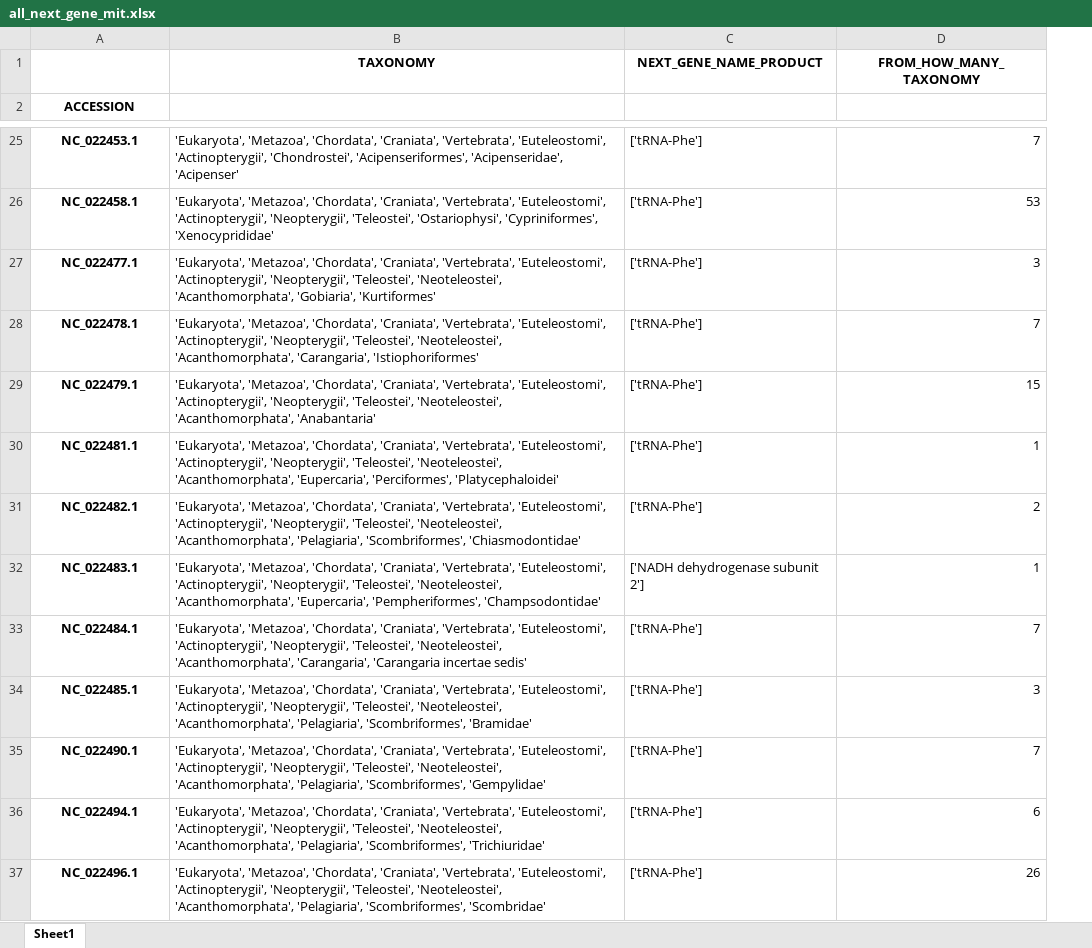
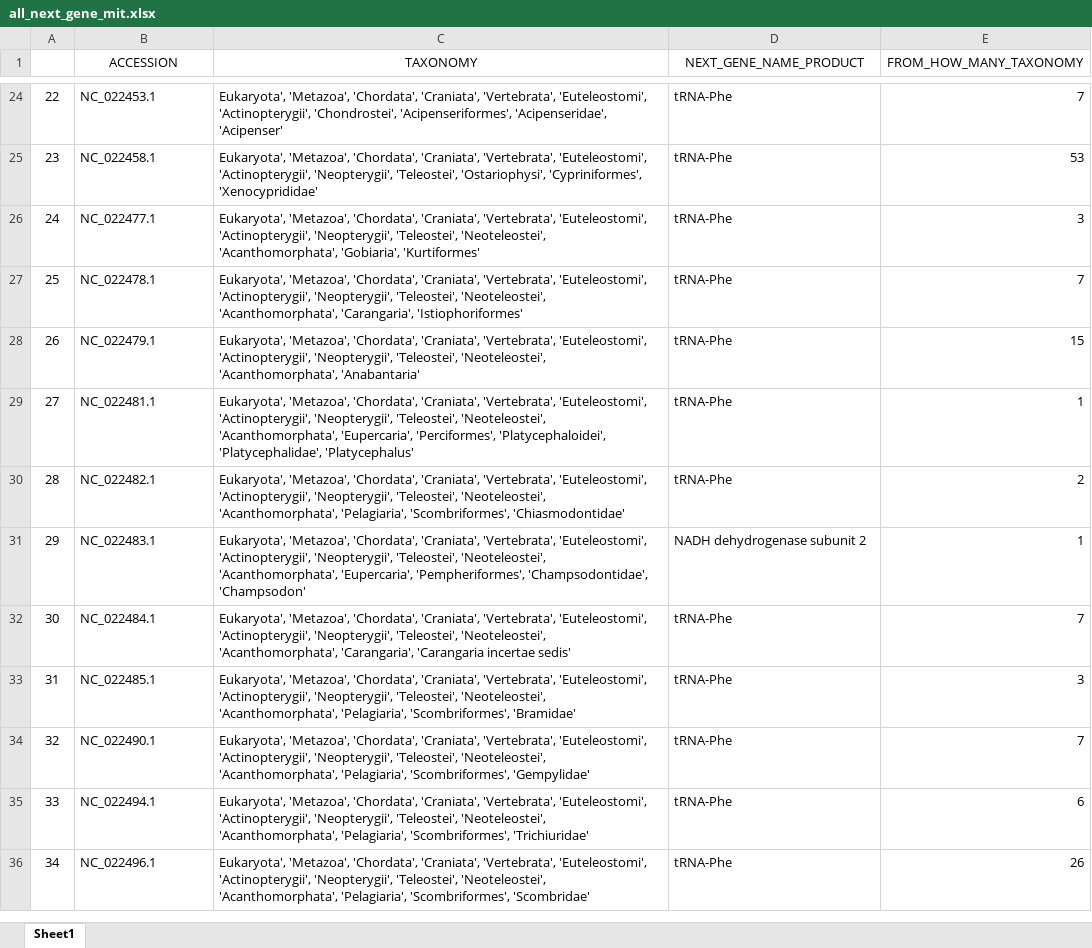
Before and after one commit to rszczygielski/masters_thesis_project, an Excel workbook: results/main_selected_taxonomy/not_selected_mit/all_next_gene_mit.xlsx, sheet Sheet1, drawn as a sheet; only a part is shown, gaps mark what is left out; values as stored, in another font and other column widths than the file's, no borders; removed rows and columns are numbered as before the commit, all else as after; the diff covers the shown part only; the diff names each change by its address in the sheet, - before the commit and + after, or states it on an @@ line.

Commit message:
Full taxonomy when one unique feature, normalization of gene names, count no CR feature

```diff
--- a/results/main_selected_taxonomy/not_selected_mit/all_next_gene_mit.xlsx (sheet Sheet1)
+++ b/results/main_selected_taxonomy/not_selected_mit/all_next_gene_mit.xlsx (sheet Sheet1)
+column A, rows 24-36: 22 | 23 | 24 | 25 | 26 | 27 | 28 | 29 | 30 | 31 | 32 | 33 | 34
-row 1:  | TAXONOMY | NEXT_GENE_NAME_PRODUCT | FROM_HOW_MANY_TAXONOMY
-B1:B36 bold: on
+B1:B36 bold: off
-C1: (empty)
+C1: TAXONOMY
-D1: (empty)
+D1: NEXT_GENE_NAME_PRODUCT
-E1: (empty)
+E1: FROM_HOW_MANY_TAXONOMY
-B24:B36 alignment: center
+B24:B36 alignment: left
-C24 (TAXONOMY): 'Eukaryota', 'Metazoa', 'Chordata',…
+C24 (TAXONOMY): Eukaryota', 'Metazoa', 'Chordata',…
-D24:D30 (NEXT_GENE_NAME_PRODUCT): ['tRNA-Phe']
+D24:D30 (NEXT_GENE_NAME_PRODUCT): tRNA-Phe
-C25 (TAXONOMY): 'Eukaryota', 'Metazoa', 'Chordata',…
+C25 (TAXONOMY): Eukaryota', 'Metazoa', 'Chordata',…
-C26 (TAXONOMY): 'Eukaryota', 'Metazoa', 'Chordata',…
+C26 (TAXONOMY): Eukaryota', 'Metazoa', 'Chordata',…
-C27 (TAXONOMY): 'Eukaryota', 'Metazoa', 'Chordata',…
+C27 (TAXONOMY): Eukaryota', 'Metazoa', 'Chordata',…
-C28 (TAXONOMY): 'Eukaryota', 'Metazoa', 'Chordata',…
+C28 (TAXONOMY): Eukaryota', 'Metazoa', 'Chordata',…
-C29 (TAXONOMY): 'Eukaryota', 'Metazoa', 'Chordata', 'Craniata', 'Vertebrata', 'Euteleostomi', 'Actinopterygii', 'Neopterygii', 'Teleostei', 'Neoteleostei', 'Acanthomorphata', 'Eupercaria', 'Perciformes', 'Platycephaloidei'
+C29 (TAXONOMY): Eukaryota', 'Metazoa', 'Chordata', 'Craniata', 'Vertebrata', 'Euteleostomi', 'Actinopterygii', 'Neopterygii', 'Teleostei', 'Neoteleostei', 'Acanthomorphata', 'Eupercaria', 'Perciformes', 'Platycephaloidei', 'Platycephalidae', 'Platycephalus'
-C30 (TAXONOMY): 'Eukaryota', 'Metazoa', 'Chordata',…
+C30 (TAXONOMY): Eukaryota', 'Metazoa', 'Chordata',…
-C31 (TAXONOMY): 'Eukaryota', 'Metazoa', 'Chordata', 'Craniata', 'Vertebrata', 'Euteleostomi', 'Actinopterygii', 'Neopterygii', 'Teleostei', 'Neoteleostei', 'Acanthomorphata', 'Eupercaria', 'Pempheriformes', 'Champsodontidae'
+C31 (TAXONOMY): Eukaryota', 'Metazoa', 'Chordata', 'Craniata', 'Vertebrata', 'Euteleostomi', 'Actinopterygii', 'Neopterygii', 'Teleostei', 'Neoteleostei', 'Acanthomorphata', 'Eupercaria', 'Pempheriformes', 'Champsodontidae', 'Champsodon'
-D31 (NEXT_GENE_NAME_PRODUCT): ['NADH dehydrogenase subunit 2']
+D31 (NEXT_GENE_NAME_PRODUCT): NADH dehydrogenase subunit 2
-C32 (TAXONOMY): 'Eukaryota', 'Metazoa', 'Chordata',…
+C32 (TAXONOMY): Eukaryota', 'Metazoa', 'Chordata',…
-D32:D36 (NEXT_GENE_NAME_PRODUCT): ['tRNA-Phe']
+D32:D36 (NEXT_GENE_NAME_PRODUCT): tRNA-Phe
-C33 (TAXONOMY): 'Eukaryota', 'Metazoa', 'Chordata',…
+C33 (TAXONOMY): Eukaryota', 'Metazoa', 'Chordata',…
-C34 (TAXONOMY): 'Eukaryota', 'Metazoa', 'Chordata',…
+C34 (TAXONOMY): Eukaryota', 'Metazoa', 'Chordata',…
-C35 (TAXONOMY): 'Eukaryota', 'Metazoa', 'Chordata',…
+C35 (TAXONOMY): Eukaryota', 'Metazoa', 'Chordata',…
-C36 (TAXONOMY): 'Eukaryota', 'Metazoa', 'Chordata',…
+C36 (TAXONOMY): Eukaryota', 'Metazoa', 'Chordata',…
```
Also changed, not shown: 1554 edited cells and cell formats elsewhere in this sheet, results/main_mitochondrion.xlsx, results/main_selected_taxonomy/not_selected_mit/all_previous_gene_mit.xlsx, 7 other files.
